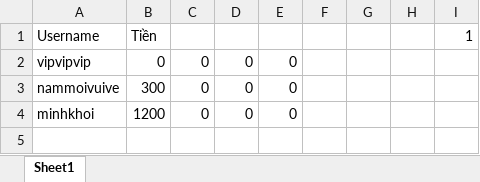
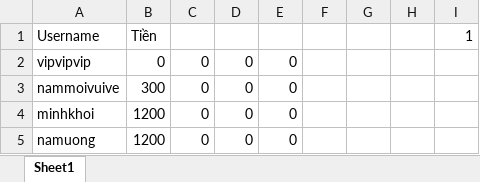
Before and after one commit to phnguynmkhoi/game, an Excel workbook: data/userhistory.xlsx, sheet Sheet1, drawn as a sheet; values as stored, in another font and other column widths than the file's, no borders; the diff names each change by its address in the sheet, - before the commit and + after, or states it on an @@ line.

```diff
--- a/data/userhistory.xlsx (sheet Sheet1)
+++ b/data/userhistory.xlsx (sheet Sheet1)
+row 5: namuong | 1200 | 0 | 0 | 0
```
Also changed, not shown: 1 other file.
